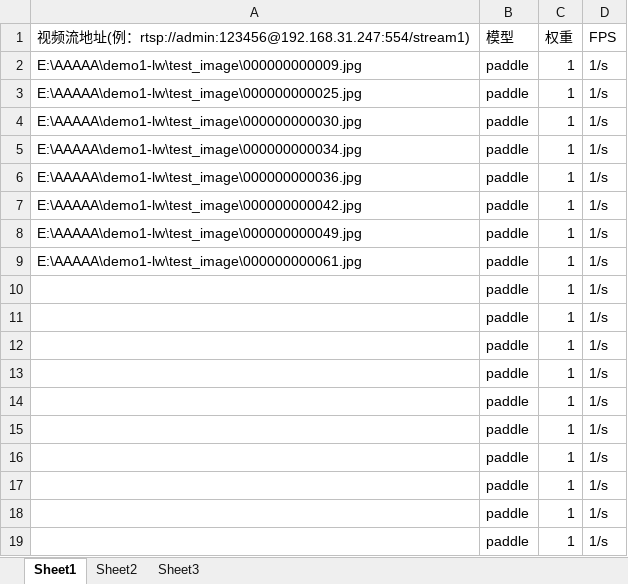
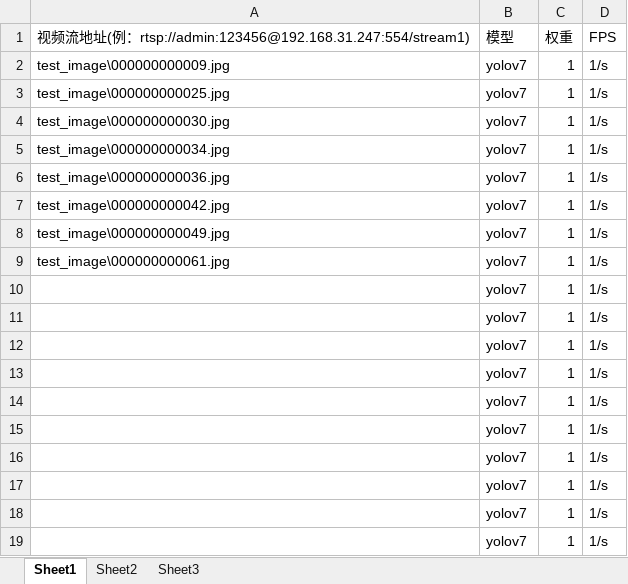
Before and after one commit to xhxh12345/demo1-lw, an Excel workbook: 多路视频流导入配置表.xlsx, sheet Sheet1, drawn as a sheet; values as stored, in another font and other column widths than the file's, no borders; the diff names each change by its address in the sheet, - before the commit and + after, or states it on an @@ line.

```diff
--- a/多路视频流导入配置表.xlsx (sheet Sheet1)
+++ b/多路视频流导入配置表.xlsx (sheet Sheet1)
-A2: E:\AAAAA\demo1-lw\test_image\000000000009.jpg
+A2: test_image\000000000009.jpg
-B2:B19 (模型): paddle
+B2:B19 (模型): yolov7
-A3: E:\AAAAA\demo1-lw\test_image\000000000025.jpg
+A3: test_image\000000000025.jpg
-A4: E:\AAAAA\demo1-lw\test_image\000000000030.jpg
+A4: test_image\000000000030.jpg
-A5: E:\AAAAA\demo1-lw\test_image\000000000034.jpg
+A5: test_image\000000000034.jpg
-A6: E:\AAAAA\demo1-lw\test_image\000000000036.jpg
+A6: test_image\000000000036.jpg
-A7: E:\AAAAA\demo1-lw\test_image\000000000042.jpg
+A7: test_image\000000000042.jpg
-A8: E:\AAAAA\demo1-lw\test_image\000000000049.jpg
+A8: test_image\000000000049.jpg
-A9: E:\AAAAA\demo1-lw\test_image\000000000061.jpg
+A9: test_image\000000000061.jpg
```
Also changed, not shown: 2 other files.
